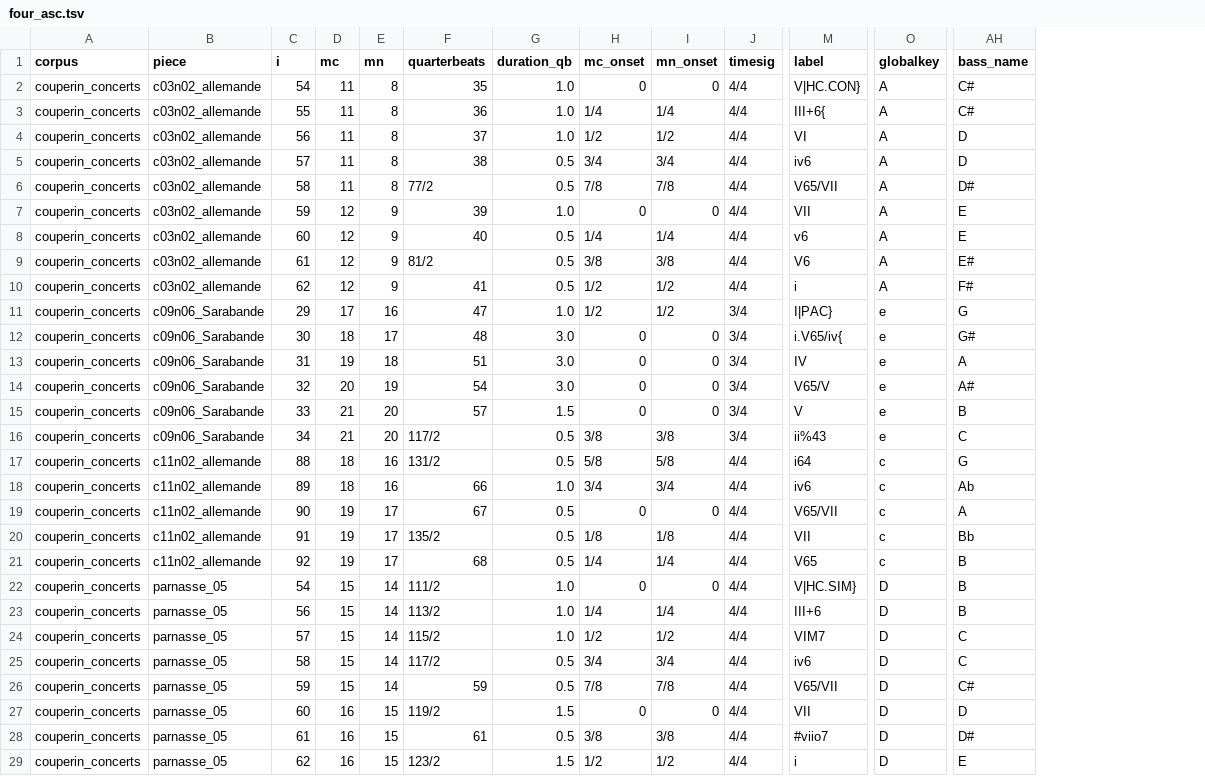
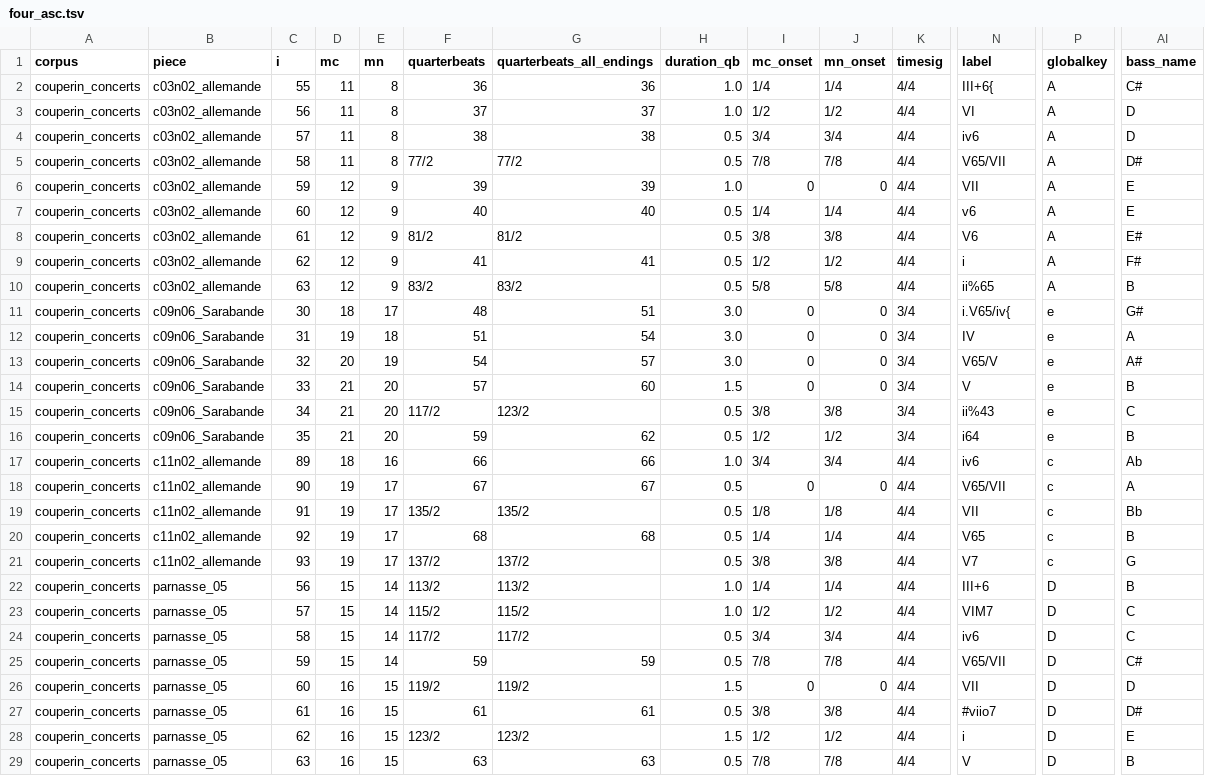
Before and after one commit to DCMLab/coup, a TSV file: results/chromatic_bass/four_asc.tsv, drawn as a sheet; only a part is shown, gaps mark what is left out; removed rows and columns are numbered as before the commit, all else as after; rows hold the shown columns only; the diff covers the shown part only; the diff names each change by its address in the sheet, - before the commit and + after, or states it on an @@ line.

```diff
--- a/results/chromatic_bass/four_asc.tsv
+++ b/results/chromatic_bass/four_asc.tsv
+column G (quarterbeats_all_endings), rows 2-9: 36 | 37 | 38 | 77/2 | 39 | 40 | 81/2 | 41; rows 11-28: 51 | 54 | 57 | 60 | 123/2 | 62 | 66 | 67 | 135/2 | 68 | 137/2 | 113/2 | 115/2 | 117/2 | 59 | 119/2 | 61 | 123/2
-row 2: couperin_concerts | c03n02_allemande | 54 | 11 | 8 | 35 | 1.0 | 0 | 0 | 4/4 | V|HC.CON} | A | C#
-row 11: couperin_concerts | c09n06_Sarabande | 29 | 17 | 16 | 47 | 1.0 | 1/2 | 1/2 | 3/4 | I|PAC} | e | G
+row 10: couperin_concerts | c03n02_allemande | 63 | 12 | 9 | 83/2 | 83/2 | 0.5 | 5/8 | 5/8 | 4/4 | ii%65 | A | B
-B16 (piece): c11n02_allemande
+B16 (piece): c09n06_Sarabande
-C16 (i): 88
+C16 (i): 35
-D16 (mc): 18
+D16 (mc): 21
-E16 (mn): 16
+E16 (mn): 20
-F16 (quarterbeats): 131/2
+F16 (quarterbeats): 59
-I16 (mc_onset): 5/8
+I16 (mc_onset): 1/2
-J16 (mn_onset): 5/8
+J16 (mn_onset): 1/2
-K16 (timesig): 4/4
+K16 (timesig): 3/4
-P16 (globalkey): c
+P16 (globalkey): e
-AI16 (bass_name): G
+AI16 (bass_name): B
-B21 (piece): parnasse_05
+B21 (piece): c11n02_allemande
-C21 (i): 54
+C21 (i): 93
-D21 (mc): 15
+D21 (mc): 19
-E21 (mn): 14
+E21 (mn): 17
-F21 (quarterbeats): 111/2
+F21 (quarterbeats): 137/2
-H21 (duration_qb): 1.0
+H21 (duration_qb): 0.5
-I21 (mc_onset): 0
+I21 (mc_onset): 3/8
-J21 (mn_onset): 0
+J21 (mn_onset): 3/8
-N21 (label): V|HC.SIM}
+N21 (label): V7
-P21 (globalkey): D
+P21 (globalkey): c
-AI21 (bass_name): B
+AI21 (bass_name): G
+row 29: couperin_concerts | parnasse_05 | 63 | 16 | 15 | 63 | 63 | 0.5 | 7/8 | 7/8 | 4/4 | V | D | B
```
Also changed, not shown: 8 edited cells elsewhere in this file, results/chromatic_bass/four_desc.tsv, results/chromatic_bass/three_asc.tsv, 4 other files.
